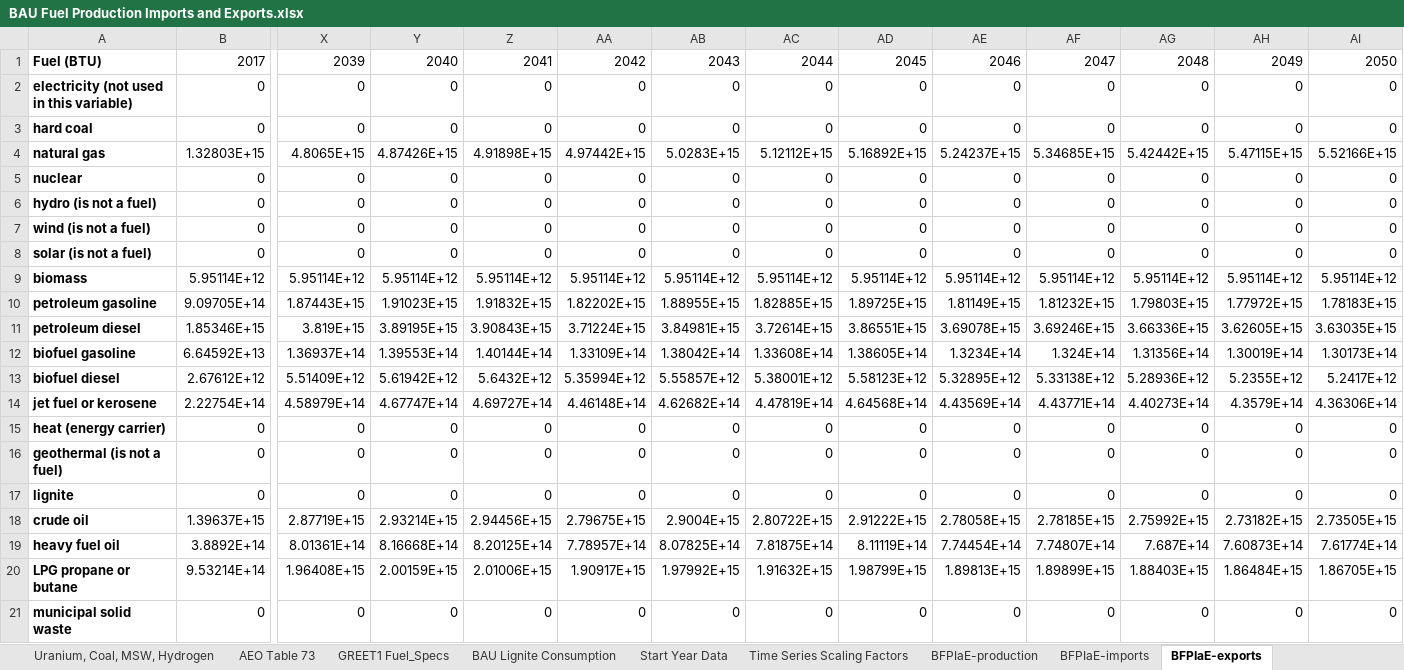
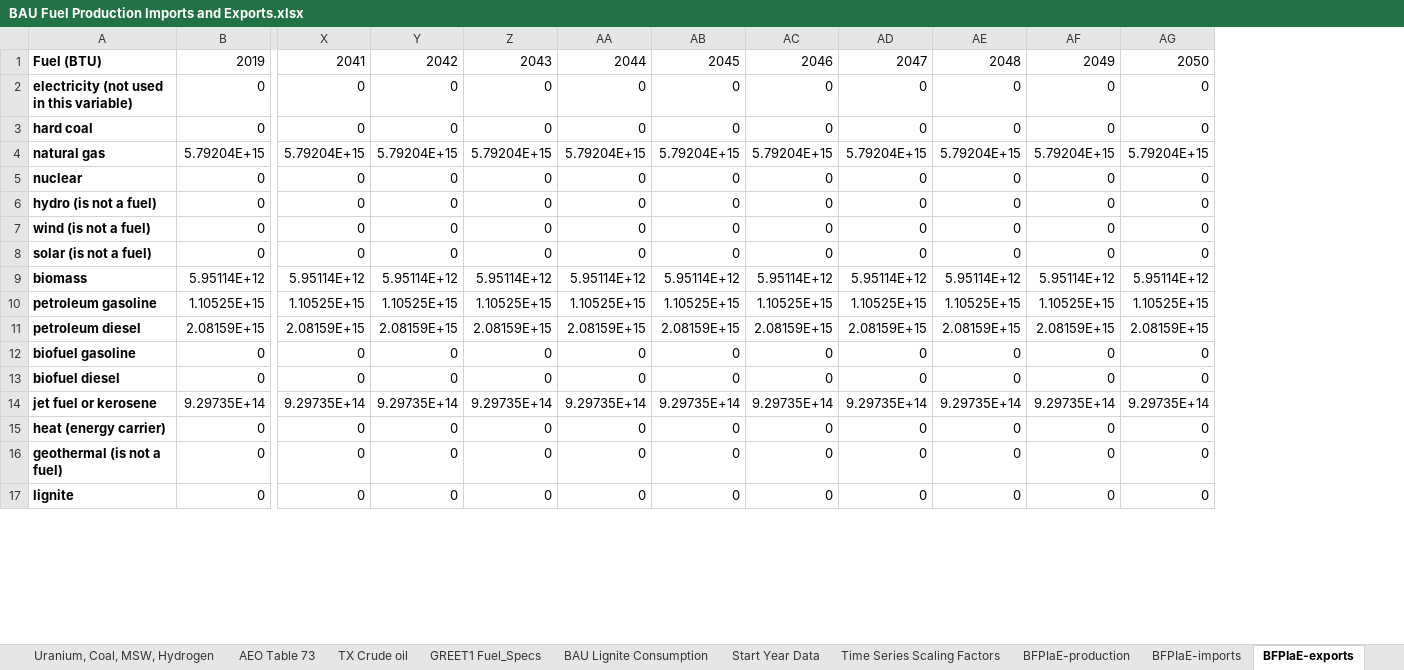
Before and after one commit to EnergyInnovation/eps-texas, an Excel workbook: InputData/fuels/BFPIaE/BAU Fuel Production Imports and Exports.xlsx, sheet BFPIaE-exports, drawn as a sheet; only a part is shown, gaps mark what is left out; values as stored, in another font and other column widths than the file's, no borders; removed rows and columns are numbered as before the commit, all else as after; rows hold the shown columns only; the diff covers the shown part only; the diff names each change by its address in the sheet, - before the commit and + after, or states it on an @@ line.

Commit message:
Calibrate BFPIaE

```diff
--- a/InputData/fuels/BFPIaE/BAU Fuel Production Imports and Exports.xlsx (sheet BFPIaE-exports)
+++ b/InputData/fuels/BFPIaE/BAU Fuel Production Imports and Exports.xlsx (sheet BFPIaE-exports)
+sheet tab: TX Crude oil
-column AH, rows 2-3: 0 | 0; rows 5-9: 0 | 0 | 0 | 0 | 5.95114E+12; rows 15-17: all 0
-column AI, rows 2-3: 0 | 0; rows 5-9: 0 | 0 | 0 | 0 | 5.95114E+12; rows 15-17: all 0
-row 1: Fuel (BTU) | 2017 | 2039 | 2040 | 2041 | 2042 | 2043 | 2044 | 2045 | 2046 | 2047 | 2048 | 2049 | 2050
+row 1: Fuel (BTU) | 2019 | 2041 | 2042 | 2043 | 2044 | 2045 | 2046 | 2047 | 2048 | 2049 | 2050
-row 4: natural gas | 1.32803E+15 | 4.8065E+15 | 4.87426E+15 | 4.91898E+15 | 4.97442E+15 | 5.0283E+15 | 5.12112E+15 | 5.16892E+15 | 5.24237E+15 | 5.34685E+15 | 5.42442E+15 | 5.47115E+15 | 5.52166E+15
+row 4: natural gas | 5.79204E+15 | 5.79204E+15 | 5.79204E+15 | 5.79204E+15 | 5.79204E+15 | 5.79204E+15 | 5.79204E+15 | 5.79204E+15 | 5.79204E+15 | 5.79204E+15 | 5.79204E+15
-row 10: petroleum gasoline | 9.09705E+14 | 1.87443E+15 | 1.91023E+15 | 1.91832E+15 | 1.82202E+15 | 1.88955E+15 | 1.82885E+15 | 1.89725E+15 | 1.81149E+15 | 1.81232E+15 | 1.79803E+15 | 1.77972E+15 | 1.78183E+15
-row 11: petroleum diesel | 1.85346E+15 | 3.819E+15 | 3.89195E+15 | 3.90843E+15 | 3.71224E+15 | 3.84981E+15 | 3.72614E+15 | 3.86551E+15 | 3.69078E+15 | 3.69246E+15 | 3.66336E+15 | 3.62605E+15 | 3.63035E+15
-row 12: biofuel gasoline | 6.64592E+13 | 1.36937E+14 | 1.39553E+14 | 1.40144E+14 | 1.33109E+14 | 1.38042E+14 | 1.33608E+14 | 1.38605E+14 | 1.3234E+14 | 1.324E+14 | 1.31356E+14 | 1.30019E+14 | 1.30173E+14
-row 13: biofuel diesel | 2.67612E+12 | 5.51409E+12 | 5.61942E+12 | 5.6432E+12 | 5.35994E+12 | 5.55857E+12 | 5.38001E+12 | 5.58123E+12 | 5.32895E+12 | 5.33138E+12 | 5.28936E+12 | 5.2355E+12 | 5.2417E+12
-row 14: jet fuel or kerosene | 2.22754E+14 | 4.58979E+14 | 4.67747E+14 | 4.69727E+14 | 4.46148E+14 | 4.62682E+14 | 4.47819E+14 | 4.64568E+14 | 4.43569E+14 | 4.43771E+14 | 4.40273E+14 | 4.3579E+14 | 4.36306E+14
+row 10: petroleum gasoline | 1.10525E+15 | 1.10525E+15 | 1.10525E+15 | 1.10525E+15 | 1.10525E+15 | 1.10525E+15 | 1.10525E+15 | 1.10525E+15 | 1.10525E+15 | 1.10525E+15 | 1.10525E+15
+row 11: petroleum diesel | 2.08159E+15 | 2.08159E+15 | 2.08159E+15 | 2.08159E+15 | 2.08159E+15 | 2.08159E+15 | 2.08159E+15 | 2.08159E+15 | 2.08159E+15 | 2.08159E+15 | 2.08159E+15
+row 12: biofuel gasoline | 0 | 0 | 0 | 0 | 0 | 0 | 0 | 0 | 0 | 0 | 0
+row 13: biofuel diesel | 0 | 0 | 0 | 0 | 0 | 0 | 0 | 0 | 0 | 0 | 0
+row 14: jet fuel or kerosene | 9.29735E+14 | 9.29735E+14 | 9.29735E+14 | 9.29735E+14 | 9.29735E+14 | 9.29735E+14 | 9.29735E+14 | 9.29735E+14 | 9.29735E+14 | 9.29735E+14 | 9.29735E+14
-row 18: crude oil | 1.39637E+15 | 2.87719E+15 | 2.93214E+15 | 2.94456E+15 | 2.79675E+15 | 2.9004E+15 | 2.80722E+15 | 2.91222E+15 | 2.78058E+15 | 2.78185E+15 | 2.75992E+15 | 2.73182E+15 | 2.73505E+15
-row 19: heavy fuel oil | 3.8892E+14 | 8.01361E+14 | 8.16668E+14 | 8.20125E+14 | 7.78957E+14 | 8.07825E+14 | 7.81875E+14 | 8.11119E+14 | 7.74454E+14 | 7.74807E+14 | 7.687E+14 | 7.60873E+14 | 7.61774E+14
-row 20: LPG propane or butane | 9.53214E+14 | 1.96408E+15 | 2.00159E+15 | 2.01006E+15 | 1.90917E+15 | 1.97992E+15 | 1.91632E+15 | 1.98799E+15 | 1.89813E+15 | 1.89899E+15 | 1.88403E+15 | 1.86484E+15 | 1.86705E+15
-row 21: municipal solid waste | 0 | 0 | 0 | 0 | 0 | 0 | 0 | 0 | 0 | 0 | 0 | 0 | 0
```
Also changed, not shown: 5 added rows and 1 removed row elsewhere in this sheet, sheet Time Series Scaling Factors, sheet BFPIaE-production, sheet BFPIaE-imports, sheet Petroleum and Biofuel Data, sheet Start Year Data, sheet About, 1 more sheet, other sheet tabs, formulas that keep their value, charts or pictures, 3 other files.
